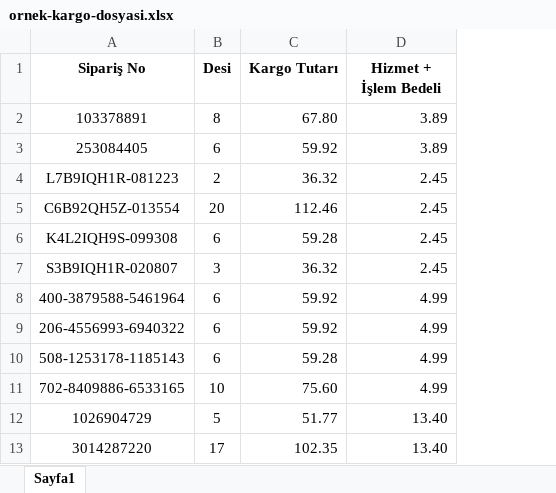
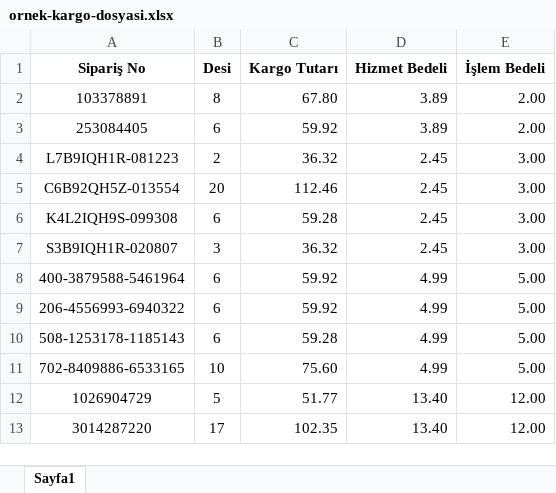
Before and after one commit to orukayu/etikom, an Excel workbook: etikom/static/file/ornek-kargo-dosyasi.xlsx, sheet Sayfa1, drawn as a sheet; only a part is shown; values as stored, in another font and other column widths than the file's, no borders; the diff names each change by its address in the sheet, - before the commit and + after, or states it on an @@ line.

Commit message:
islem bedeli sutunu eklendi

```diff
--- a/etikom/static/file/ornek-kargo-dosyasi.xlsx (sheet Sayfa1)
+++ b/etikom/static/file/ornek-kargo-dosyasi.xlsx (sheet Sayfa1)
+column E (İşlem Bedeli), rows 2-13: 2.00 | 2.00 | 3.00 | 3.00 | 3.00 | 3.00 | 5.00 | 5.00 | 5.00 | 5.00 | 12.00 | 12.00
-D1: Hizmet + İşlem Bedeli
+D1: Hizmet Bedeli
```
Also changed, not shown: 10 other files.
